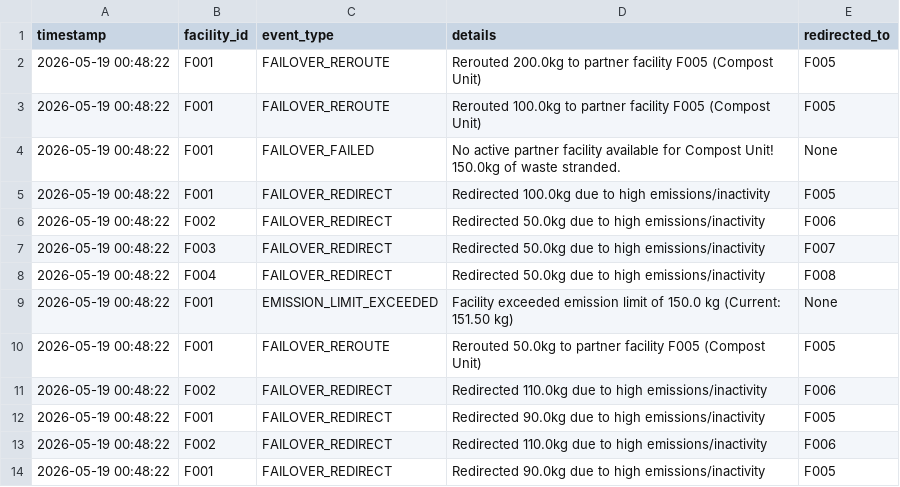
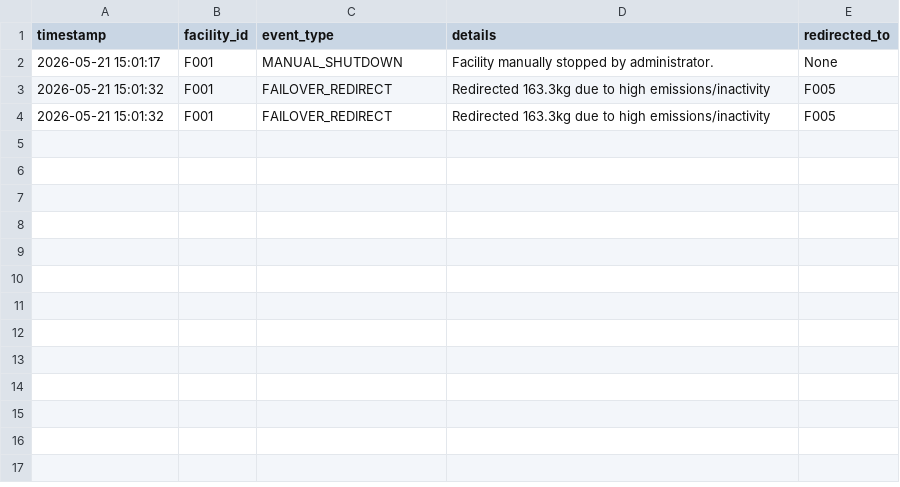
Before and after one commit to mohamedhisham-16/WasteWise, a CSV file: waste_management_draft/src/data/facility_logs.csv, drawn as a sheet.

```diff
--- a/waste_management_draft/src/data/facility_logs.csv
+++ b/waste_management_draft/src/data/facility_logs.csv
@@ -1,14 +1,4 @@
 timestamp,facility_id,event_type,details,redirected_to
-2026-05-19 00:48:22,F001,FAILOVER_REROUTE,Rerouted 200.0kg to partner facility F005 (Compost Unit),F005
-2026-05-19 00:48:22,F001,FAILOVER_REROUTE,Rerouted 100.0kg to partner facility F005 (Compost Unit),F005
-2026-05-19 00:48:22,F001,FAILOVER_FAILED,No active partner facility available for Compost Unit! 150.0kg of waste stranded.,None
-2026-05-19 00:48:22,F001,FAILOVER_REDIRECT,Redirected 100.0kg due to high emissions/inactivity,F005
-2026-05-19 00:48:22,F002,FAILOVER_REDIRECT,Redirected 50.0kg due to high emissions/inactivity,F006
-2026-05-19 00:48:22,F003,FAILOVER_REDIRECT,Redirected 50.0kg due to high emissions/inactivity,F007
-2026-05-19 00:48:22,F004,FAILOVER_REDIRECT,Redirected 50.0kg due to high emissions/inactivity,F008
-2026-05-19 00:48:22,F001,EMISSION_LIMIT_EXCEEDED,Facility exceeded emission limit of 150.0 kg (Current: 151.50 kg),None
-2026-05-19 00:48:22,F001,FAILOVER_REROUTE,Rerouted 50.0kg to partner facility F005 (Compost Unit),F005
-2026-05-19 00:48:22,F002,FAILOVER_REDIRECT,Redirected 110.0kg due to high emissions/inactivity,F006
-2026-05-19 00:48:22,F001,FAILOVER_REDIRECT,Redirected 90.0kg due to high emissions/inactivity,F005
-2026-05-19 00:48:22,F002,FAILOVER_REDIRECT,Redirected 110.0kg due to high emissions/inactivity,F006
-2026-05-19 00:48:22,F001,FAILOVER_REDIRECT,Redirected 90.0kg due to high emissions/inactivity,F005
+2026-05-21 15:01:17,F001,MANUAL_SHUTDOWN,Facility manually stopped by administrator.,None
+2026-05-21 15:01:32,F001,FAILOVER_REDIRECT,Redirected 163.3kg due to high emissions/inactivity,F005
+2026-05-21 15:01:32,F001,FAILOVER_REDIRECT,Redirected 163.3kg due to high emissions/inactivity,F005
```
Also changed, not shown: waste_management_draft/src/data/disposal_events.csv, waste_management_draft/src/data/login_history.csv, 4 other files.
